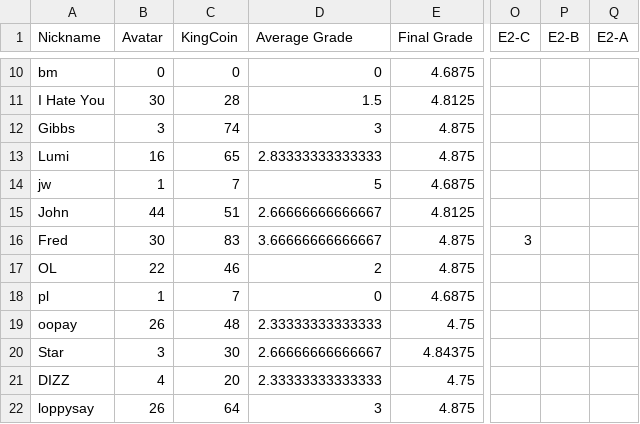
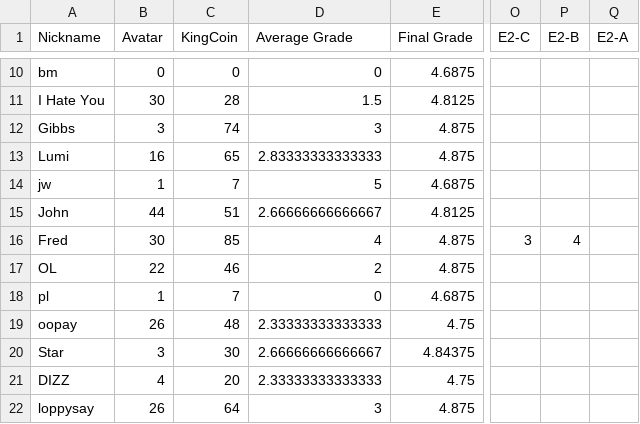
Before and after one commit to multixrulz/mr, a CSV file: 910b-sci/energy/status/student-data.csv, drawn as a sheet; only a part is shown, gaps mark what is left out; the diff names each change by its address in the sheet, - before the commit and + after, or states it on an @@ line.

```diff
--- a/910b-sci/energy/status/student-data.csv
+++ b/910b-sci/energy/status/student-data.csv
-C16 (KingCoin): 83
+C16 (KingCoin): 85
-D16 (Average Grade): 3.66666666666667
+D16 (Average Grade): 4
-P16 (E2-B): (empty)
+P16 (E2-B): 4
```
Also changed, not shown: 1 other file.
